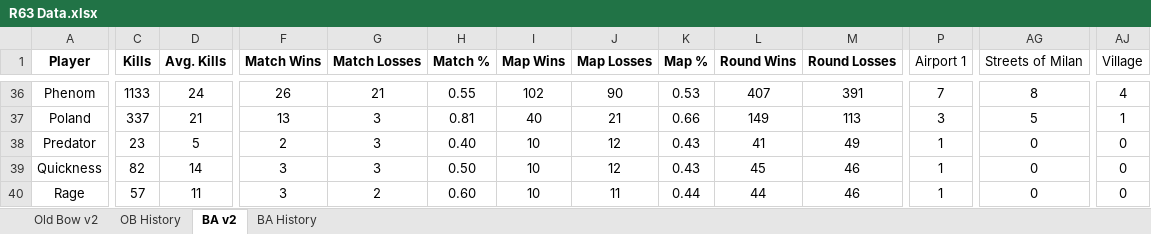
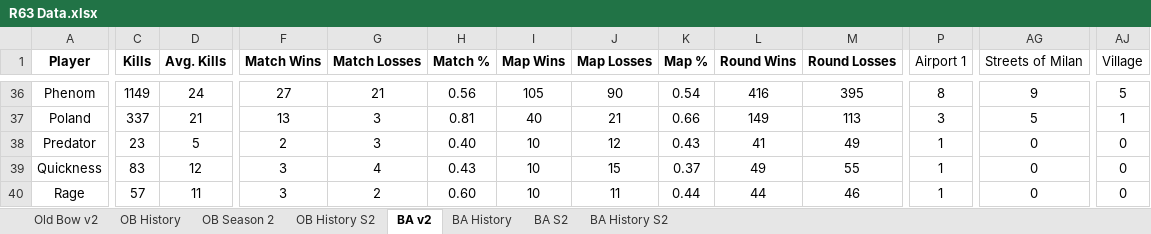
Before and after one commit to brettjmiller8-cpu/r63-stats, an Excel workbook: R63 Data.xlsx, sheet BA v2, drawn as a sheet; only a part is shown, gaps mark what is left out; values as stored, in another font and other column widths than the file's, no borders; the diff covers the shown part only; the diff names each change by its address in the sheet, - before the commit and + after, or states it on an @@ line.

```diff
--- a/R63 Data.xlsx (sheet BA v2)
+++ b/R63 Data.xlsx (sheet BA v2)
+sheet tab: OB Season 2
+sheet tab: OB History S2
+sheet tab: BA S2
+sheet tab: BA History S2
-C36 (Kills): 1133
+C36 (Kills): 1149
-F36 (Match Wins): 26
+F36 (Match Wins): 27
-H36 (Match %): 0.55
+H36 (Match %): 0.56
-I36 (Map Wins): 102
+I36 (Map Wins): 105
-K36 (Map %): 0.53
+K36 (Map %): 0.54
-L36 (Round Wins): 407
+L36 (Round Wins): 416
-M36 (Round Losses): 391
+M36 (Round Losses): 395
-P36 (Airport 1): 7
+P36 (Airport 1): 8
-AG36 (Streets of Milan): 8
+AG36 (Streets of Milan): 9
-AJ36 (Village): 4
+AJ36 (Village): 5
-C39 (Kills): 82
+C39 (Kills): 83
-D39 (Avg. Kills): 14
+D39 (Avg. Kills): 12
-G39 (Match Losses): 3
+G39 (Match Losses): 4
-H39 (Match %): 0.50
+H39 (Match %): 0.43
-J39 (Map Losses): 12
+J39 (Map Losses): 15
-K39 (Map %): 0.43
+K39 (Map %): 0.37
-L39 (Round Wins): 45
+L39 (Round Wins): 49
-M39 (Round Losses): 46
+M39 (Round Losses): 55
```
Also changed, not shown: 242 edited cells elsewhere in this sheet, sheet OB History, sheet BA History, sheet Old Bow v2, formulas that keep their value, 3 other files.
